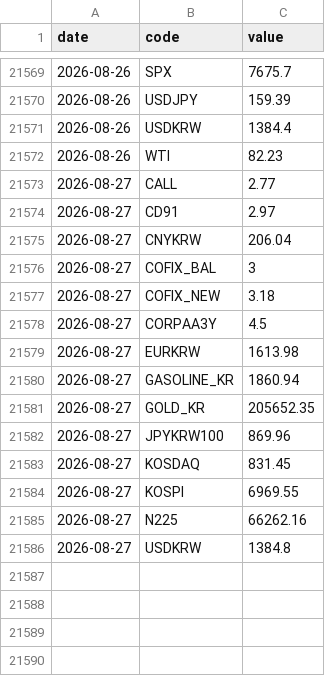
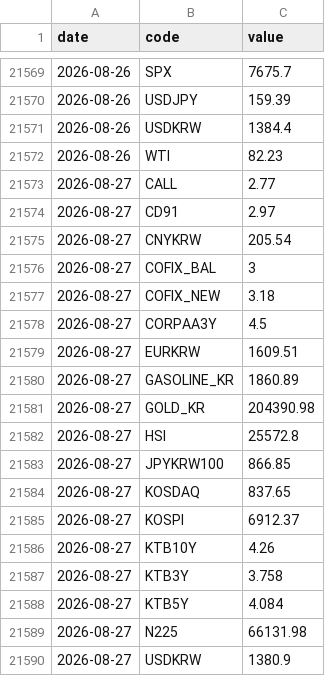
Before and after one commit to gpflatls-oss/invest-dashboard, a CSV file: history.csv, drawn as a sheet; only a part is shown, gaps mark what is left out.

```diff
--- a/history.csv
+++ b/history.csv
@@ -21574,3 +21574,3 @@ date,code,value
 2026-08-27,CD91,2.97
-2026-08-27,CNYKRW,206.04
+2026-08-27,CNYKRW,205.54
 2026-08-27,COFIX_BAL,3
@@ -21578,9 +21578,13 @@ date,code,value
 2026-08-27,CORPAA3Y,4.5
-2026-08-27,EURKRW,1613.98
-2026-08-27,GASOLINE_KR,1860.94
-2026-08-27,GOLD_KR,205652.35
-2026-08-27,JPYKRW100,869.96
-2026-08-27,KOSDAQ,831.45
-2026-08-27,KOSPI,6969.55
-2026-08-27,N225,66262.16
-2026-08-27,USDKRW,1384.8
+2026-08-27,EURKRW,1609.51
+2026-08-27,GASOLINE_KR,1860.89
+2026-08-27,GOLD_KR,204390.98
+2026-08-27,HSI,25572.8
+2026-08-27,JPYKRW100,866.85
+2026-08-27,KOSDAQ,837.65
+2026-08-27,KOSPI,6912.37
+2026-08-27,KTB10Y,4.26
+2026-08-27,KTB3Y,3.758
+2026-08-27,KTB5Y,4.084
+2026-08-27,N225,66131.98
+2026-08-27,USDKRW,1380.9
```
Also changed, not shown: 1 other file.
